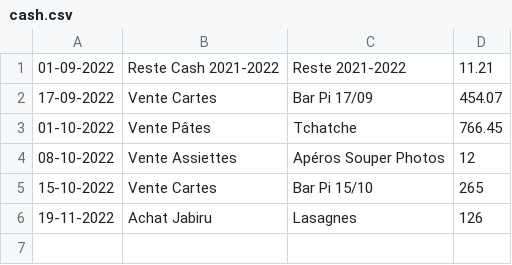
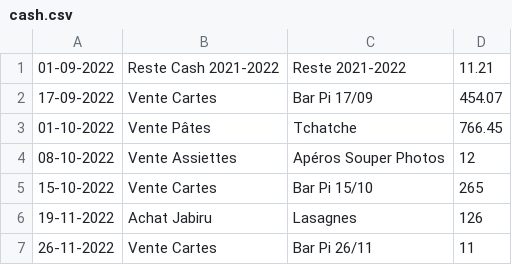
Before and after one commit to MaximeGodfriaux/ComptesPi2, a CSV file: csv_files/cash.csv, drawn as a sheet.

```diff
--- a/csv_files/cash.csv
+++ b/csv_files/cash.csv
@@ -6 +6,2 @@
 19-11-2022,Achat Jabiru,Lasagnes,126
+26-11-2022,Vente Cartes,Bar Pi 26/11,11
```
Also changed, not shown: csv_files/compte.csv, 19 other files.
